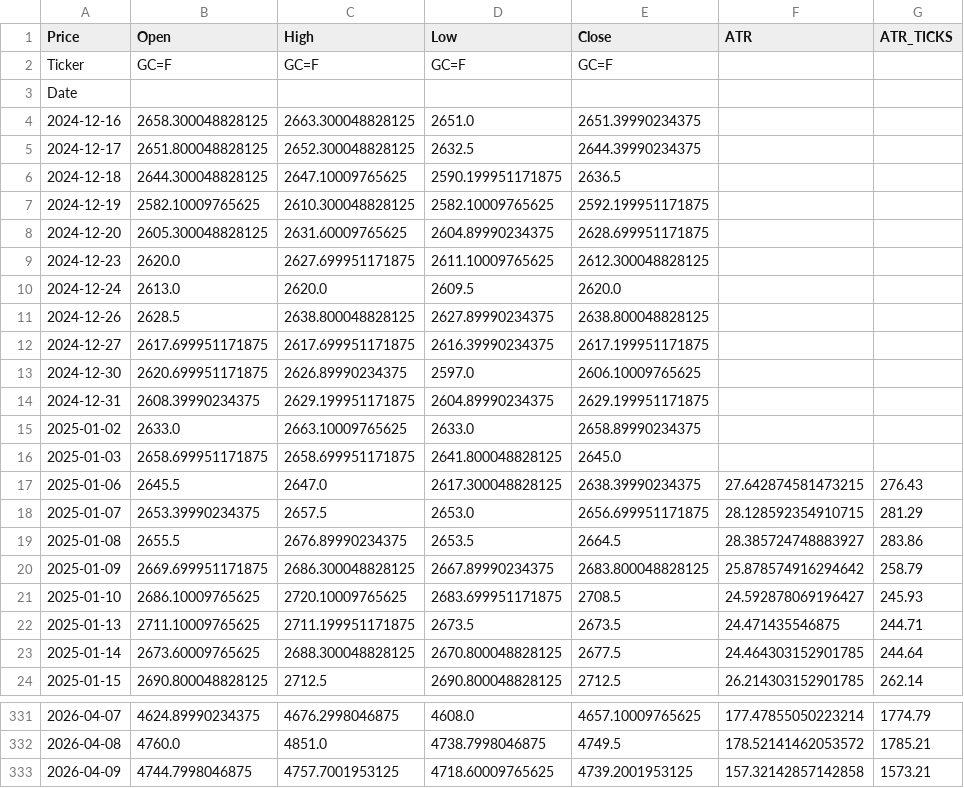
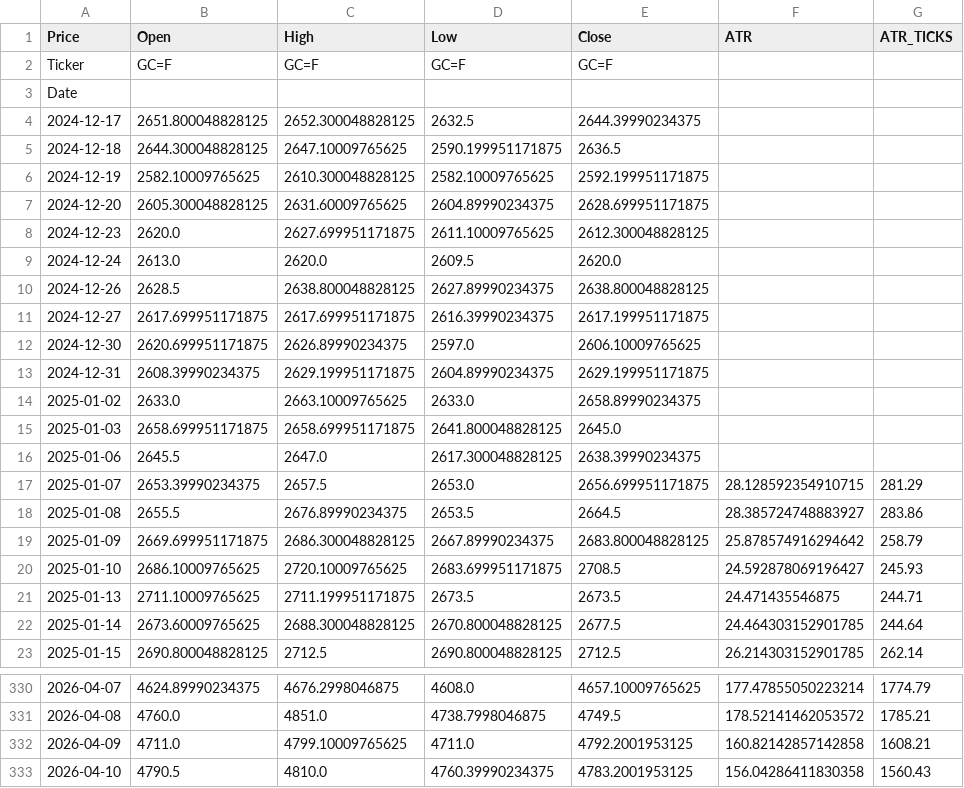
Before and after one commit to tusiklavan13/QuickLot, a CSV file: history/GC.csv, drawn as a sheet; only a part is shown, gaps mark what is left out.

```diff
--- a/history/GC.csv
+++ b/history/GC.csv
@@ -3,3 +3,2 @@ Ticker,GC=F,GC=F,GC=F,GC=F,,
 Date,,,,,,
-2024-12-16,2658.300048828125,2663.300048828125,2651.0,2651.39990234375,,
 2024-12-17,2651.800048828125,2652.300048828125,2632.5,2644.39990234375,,
@@ -16,3 +15,3 @@ Date,,,,,,
 2025-01-03,2658.699951171875,2658.699951171875,2641.800048828125,2645.0,,
-2025-01-06,2645.5,2647.0,2617.300048828125,2638.39990234375,27.642874581473215,276.43
+2025-01-06,2645.5,2647.0,2617.300048828125,2638.39990234375,,
 2025-01-07,2653.39990234375,2657.5,2653.0,2656.699951171875,28.128592354910715,281.29
@@ -332,2 +331,3 @@ Date,,,,,,
 2026-04-08,4760.0,4851.0,4738.7998046875,4749.5,178.52141462053572,1785.21
-2026-04-09,4744.7998046875,4757.7001953125,4718.60009765625,4739.2001953125,157.32142857142858,1573.21
+2026-04-09,4711.0,4799.10009765625,4711.0,4792.2001953125,160.82142857142858,1608.21
+2026-04-10,4790.5,4810.0,4760.39990234375,4783.2001953125,156.04286411830358,1560.43
```
Also changed, not shown: history/MGC.csv, history/MNQ.csv, 16 other files.
